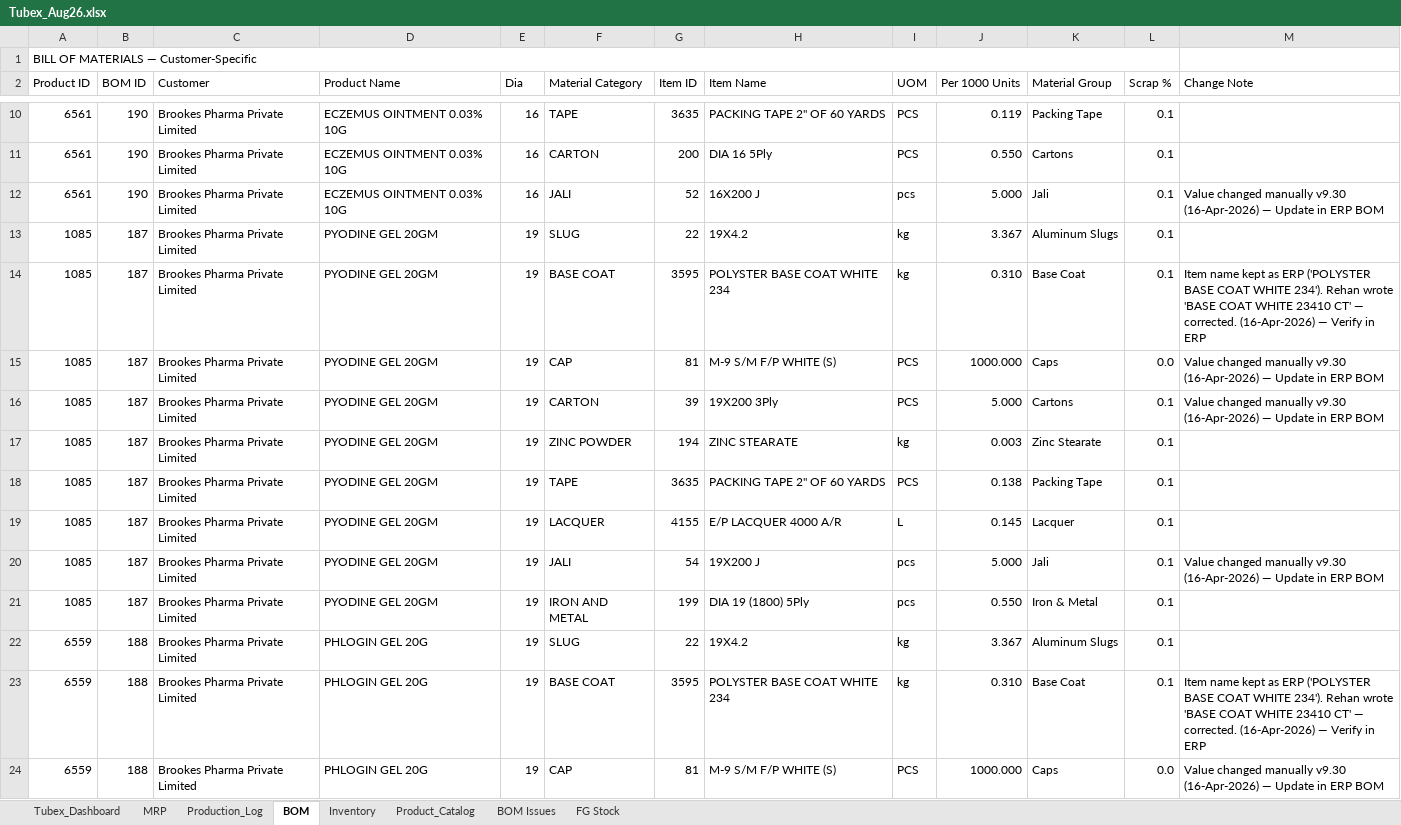
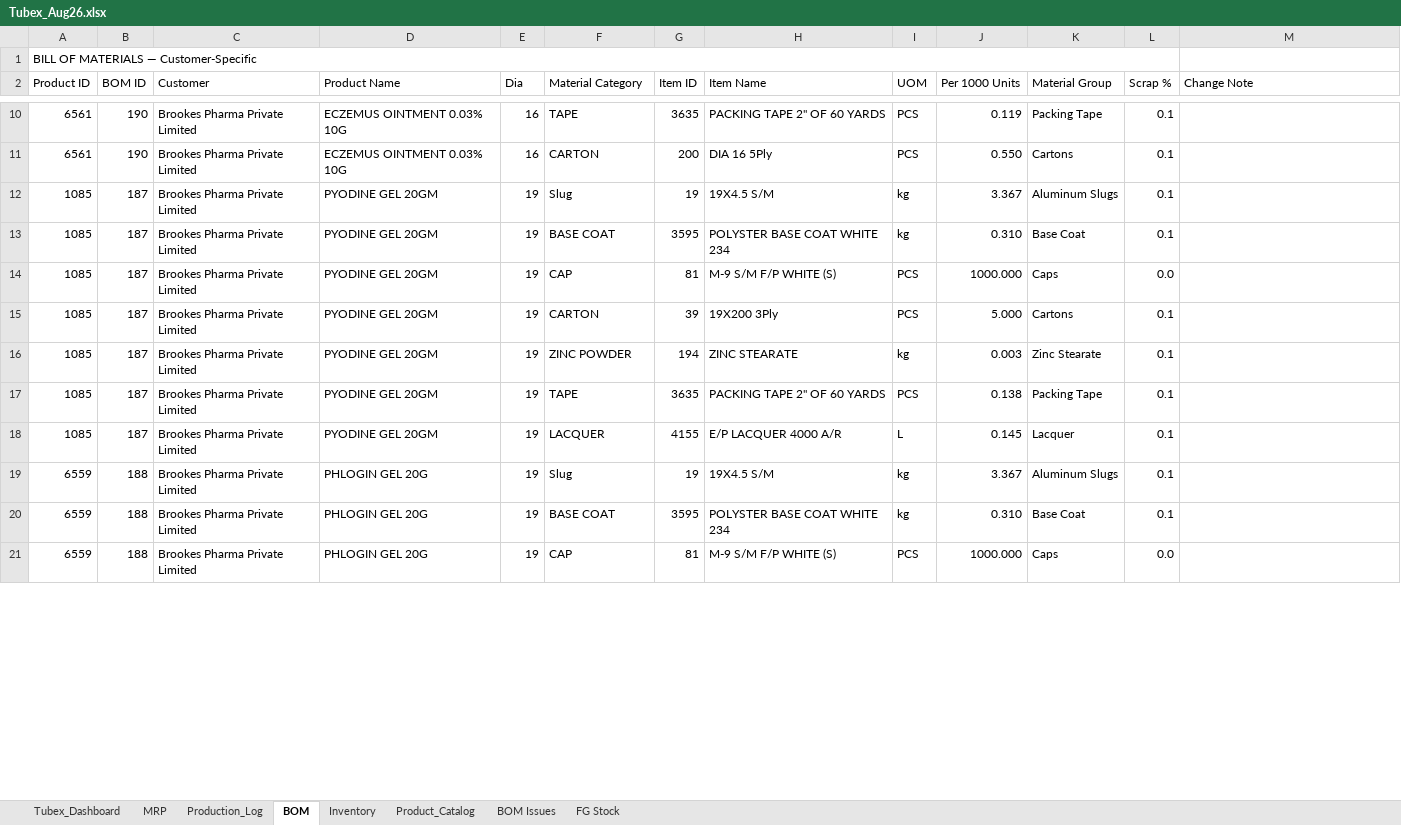
Before and after one commit to ckndr/alpha-containers, an Excel workbook: Tubex_Aug26.xlsx, sheet BOM, drawn as a sheet; only a part is shown, gaps mark what is left out; values as stored, in another font and other column widths than the file's, no cell formats; table styles not drawn; removed rows and columns are numbered as before the commit, all else as after; the diff covers the shown part only; the diff names each change by its address in the sheet, - before the commit and + after, or states it on an @@ line.

```diff
--- a/Tubex_Aug26.xlsx (sheet BOM)
+++ b/Tubex_Aug26.xlsx (sheet BOM)
-row 12: 6561 | 190 | Brookes Pharma Private Limited | ECZEMUS OINTMENT 0.03% 10G | 16 | JALI | 52 | 16X200 J | pcs | 5.000 | Jali | 0.1 | Value changed manually v9.30 (16-Apr-2026) — Update in ERP BOM
-F12 (Material Category): SLUG
+F12 (Material Category): Slug
-G12 (Item ID): 22
+G12 (Item ID): 19
-H12 (Item Name): 19X4.2
+H12 (Item Name): 19X4.5 S/M
-M13 (Change Note): Item name kept as ERP ('POLYSTER BASE COAT WHITE 234'). Rehan wrote 'BASE COAT WHITE 23410 CT' — corrected. (16-Apr-2026) — Verify in ERP
+M13 (Change Note): (empty)
-M14:M15 (Change Note): Value changed manually v9.30 (16-Apr-2026) — Update in ERP BOM
+M14:M15 (Change Note): (empty)
-row 20: 1085 | 187 | Brookes Pharma Private Limited | PYODINE GEL 20GM | 19 | JALI | 54 | 19X200 J | pcs | 5.000 | Jali | 0.1 | Value changed manually v9.30 (16-Apr-2026) — Update in ERP BOM
-row 21: 1085 | 187 | Brookes Pharma Private Limited | PYODINE GEL 20GM | 19 | IRON AND METAL | 199 | DIA 19 (1800) 5Ply | pcs | 0.550 | Iron & Metal | 0.1
-F19 (Material Category): SLUG
+F19 (Material Category): Slug
-G19 (Item ID): 22
+G19 (Item ID): 19
-H19 (Item Name): 19X4.2
+H19 (Item Name): 19X4.5 S/M
-M20 (Change Note): Item name kept as ERP ('POLYSTER BASE COAT WHITE 234'). Rehan wrote 'BASE COAT WHITE 23410 CT' — corrected. (16-Apr-2026) — Verify in ERP
+M20 (Change Note): (empty)
-M21 (Change Note): Value changed manually v9.30 (16-Apr-2026) — Update in ERP BOM
+M21 (Change Note): (empty)
```
Also changed, not shown: 10 removed rows, 2 hidden or unhidden rows and 108 edited cells elsewhere in this sheet, sheet Tubex_Dashboard, sheet FG Stock, sheet Production_Log, sheet MRP, sheet Inventory, cell formats, formulas that keep their value, 6 other files.
